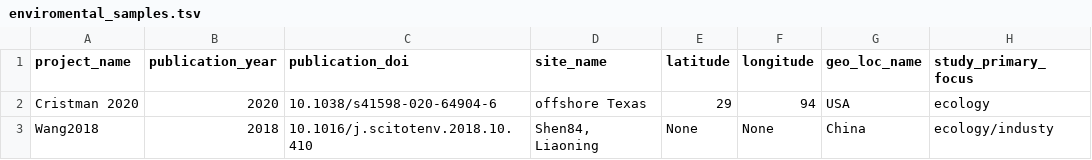
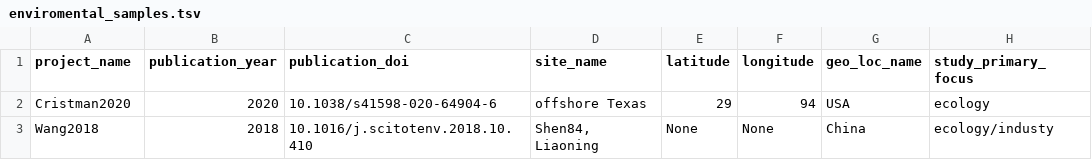
Before and after one commit to agni-bioinformatics-lab/OilMetagenomesDB, a TSV file: environment/samples/enviromental_samples.tsv, drawn as a sheet; only a part is shown; the diff names each change by its address in the sheet, - before the commit and + after, or states it on an @@ line.

Commit message:
Update enviromental_samples.tsv

```diff
--- a/environment/samples/enviromental_samples.tsv
+++ b/environment/samples/enviromental_samples.tsv
-A2 (project_name): Cristman 2020
+A2 (project_name): Cristman2020
```
